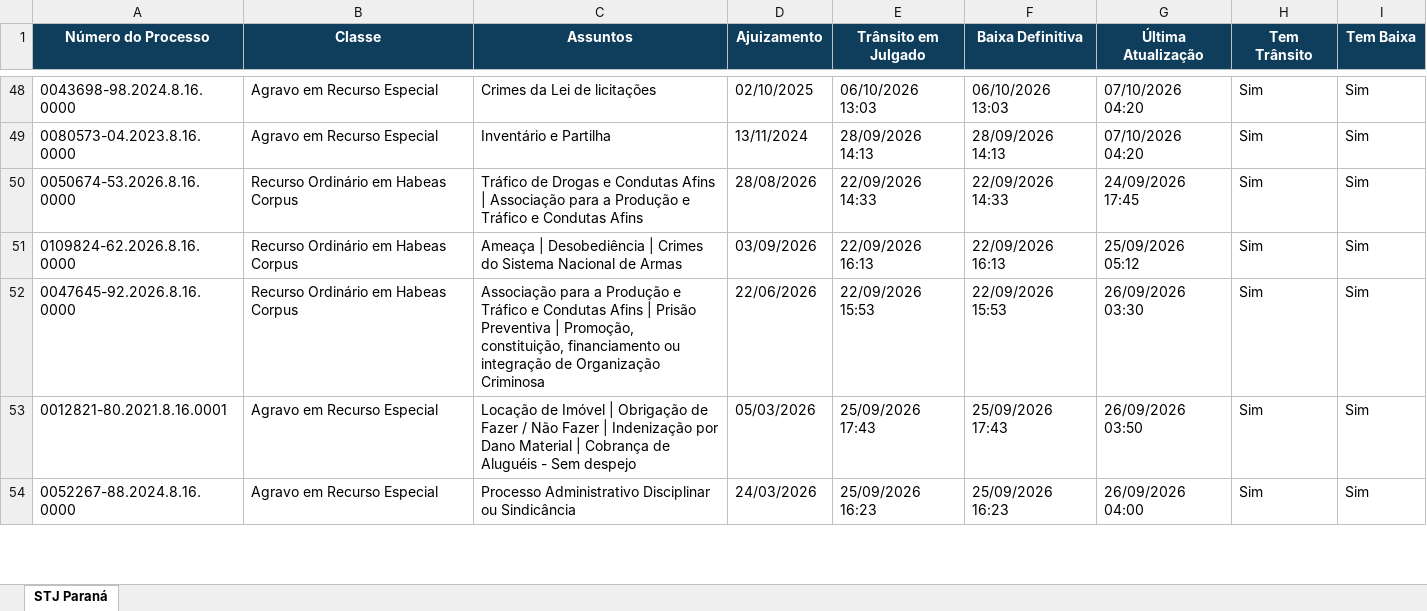
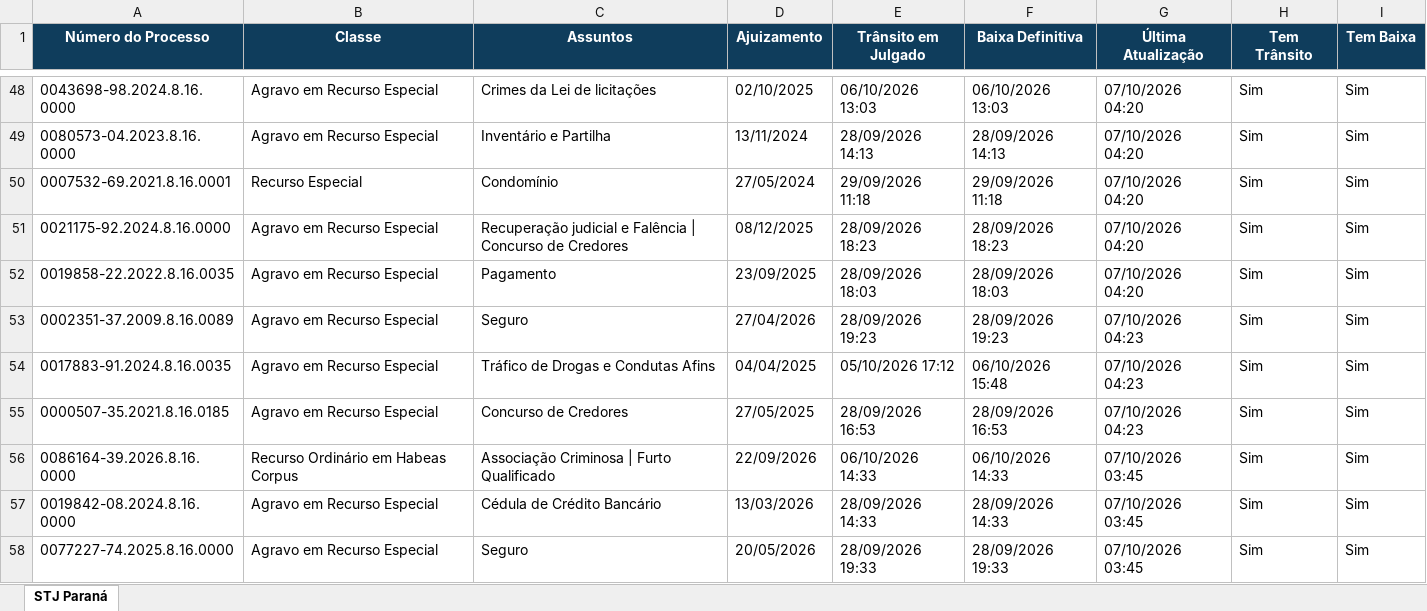
Before and after one commit to narleysousa/Consulta-STJ, an Excel workbook: docs/resultados.xlsx, sheet STJ Paraná, drawn as a sheet; only a part is shown, gaps mark what is left out; values as stored, in another font and other column widths than the file's, no borders; removed rows and columns are numbered as before the commit, all else as after; the diff covers the shown part only; the diff names each change by its address in the sheet, - before the commit and + after, or states it on an @@ line.

```diff
--- a/docs/resultados.xlsx (sheet STJ Paraná)
+++ b/docs/resultados.xlsx (sheet STJ Paraná)
@@ row 27 moved to row 50: 0007532-69.2021.8.16.0001 @@
-A51 (Número do Processo): 0050674-53.2026.8.16.0000
+A51 (Número do Processo): 0021175-92.2024.8.16.0000
-B51 (Classe): Recurso Ordinário em Habeas Corpus
+B51 (Classe): Agravo em Recurso Especial
-C51 (Assuntos): Tráfico de Drogas e Condutas Afins | Associação para a Produção e Tráfico e Condutas Afins
+C51 (Assuntos): Recuperação judicial e Falência | Concurso de Credores
-D51 (Ajuizamento): 28/08/2026
+D51 (Ajuizamento): 08/12/2025
-E51 (Trânsito em Julgado): 22/09/2026 14:33
+E51 (Trânsito em Julgado): 28/09/2026 18:23
-F51 (Baixa Definitiva): 22/09/2026 14:33
+F51 (Baixa Definitiva): 28/09/2026 18:23
-G51 (Última Atualização): 24/09/2026 17:45
+G51 (Última Atualização): 07/10/2026 04:20
@@ row 29 moved to row 52: 0019858-22.2022.8.16.0035 @@
@@ row 30 moved to row 53: 0002351-37.2009.8.16.0089 @@
@@ row 31 moved to row 54: 0017883-91.2024.8.16.0035 @@
@@ row 32 moved to row 55: 0000507-35.2021.8.16.0185 @@
-A56 (Número do Processo): 0109824-62.2026.8.16.0000
+A56 (Número do Processo): 0086164-39.2026.8.16.0000
-C56 (Assuntos): Ameaça | Desobediência | Crimes do Sistema Nacional de Armas
+C56 (Assuntos): Associação Criminosa | Furto Qualificado
-D56 (Ajuizamento): 03/09/2026
+D56 (Ajuizamento): 22/09/2026
-E56 (Trânsito em Julgado): 22/09/2026 16:13
+E56 (Trânsito em Julgado): 06/10/2026 14:33
-F56 (Baixa Definitiva): 22/09/2026 16:13
+F56 (Baixa Definitiva): 06/10/2026 14:33
-G56 (Última Atualização): 25/09/2026 05:12
+G56 (Última Atualização): 07/10/2026 03:45
-row 52: 0047645-92.2026.8.16.0000 | Recurso Ordinário em Habeas Corpus | Associação para a Produção e Tráfico e Condutas Afins | Prisão Preventiva | Promoção, constituição, financiamento ou integração de Organização Criminosa | 22/06/2026 | 22/09/2026 15:53 | 22/09/2026 15:53 | 26/09/2026 03:30 | Sim | Sim
-A57 (Número do Processo): 0012821-80.2021.8.16.0001
+A57 (Número do Processo): 0019842-08.2024.8.16.0000
-C57 (Assuntos): Locação de Imóvel | Obrigação de Fazer / Não Fazer | Indenização por Dano Material | Cobrança de Aluguéis - Sem despejo
+C57 (Assuntos): Cédula de Crédito Bancário
-D57 (Ajuizamento): 05/03/2026
+D57 (Ajuizamento): 13/03/2026
-E57 (Trânsito em Julgado): 25/09/2026 17:43
+E57 (Trânsito em Julgado): 28/09/2026 14:33
-F57 (Baixa Definitiva): 25/09/2026 17:43
+F57 (Baixa Definitiva): 28/09/2026 14:33
-G57 (Última Atualização): 26/09/2026 03:50
+G57 (Última Atualização): 07/10/2026 03:45
-A58 (Número do Processo): 0052267-88.2024.8.16.0000
+A58 (Número do Processo): 0077227-74.2025.8.16.0000
-C58 (Assuntos): Processo Administrativo Disciplinar ou Sindicância
+C58 (Assuntos): Seguro
-D58 (Ajuizamento): 24/03/2026
+D58 (Ajuizamento): 20/05/2026
-E58 (Trânsito em Julgado): 25/09/2026 16:23
+E58 (Trânsito em Julgado): 28/09/2026 19:33
-F58 (Baixa Definitiva): 25/09/2026 16:23
+F58 (Baixa Definitiva): 28/09/2026 19:33
-G58 (Última Atualização): 26/09/2026 04:00
+G58 (Última Atualização): 07/10/2026 03:45
```
Also changed, not shown: 12 added rows, 11 removed rows, 8 moved rows and 222 edited cells elsewhere in this sheet, 2 other files.
